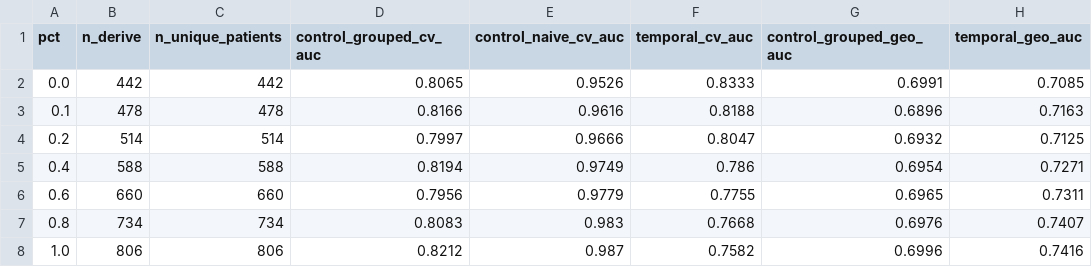
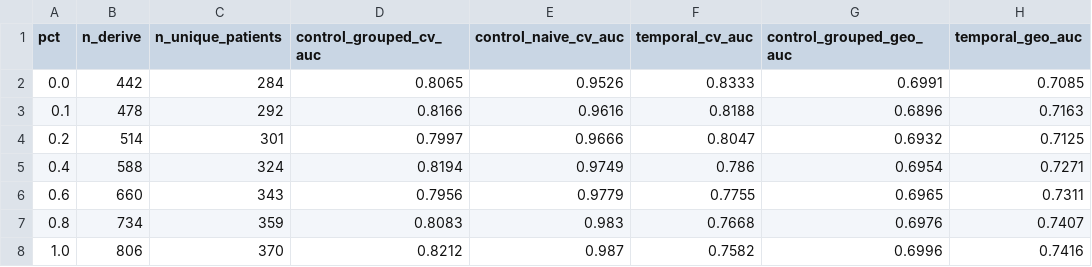
Before and after one commit to bowennhfe/Obstructive-CAD-model-maintenance, a CSV file: Derived_tables/TableS24_control_arm_grouped.csv, drawn as a sheet; only a part is shown; the diff names each change by its address in the sheet, - before the commit and + after, or states it on an @@ line.

```diff
--- a/Derived_tables/TableS24_control_arm_grouped.csv
+++ b/Derived_tables/TableS24_control_arm_grouped.csv
-C2 (n_unique_patients): 442
+C2 (n_unique_patients): 284
-C3 (n_unique_patients): 478
+C3 (n_unique_patients): 292
-C4 (n_unique_patients): 514
+C4 (n_unique_patients): 301
-C5 (n_unique_patients): 588
+C5 (n_unique_patients): 324
-C6 (n_unique_patients): 660
+C6 (n_unique_patients): 343
-C7 (n_unique_patients): 734
+C7 (n_unique_patients): 359
-C8 (n_unique_patients): 806
+C8 (n_unique_patients): 370
```
Also changed, not shown: Derived_tables/R19_T4_ladder.csv, Derived_tables/R19_T5_paired_contrasts.csv, 2 other files.
